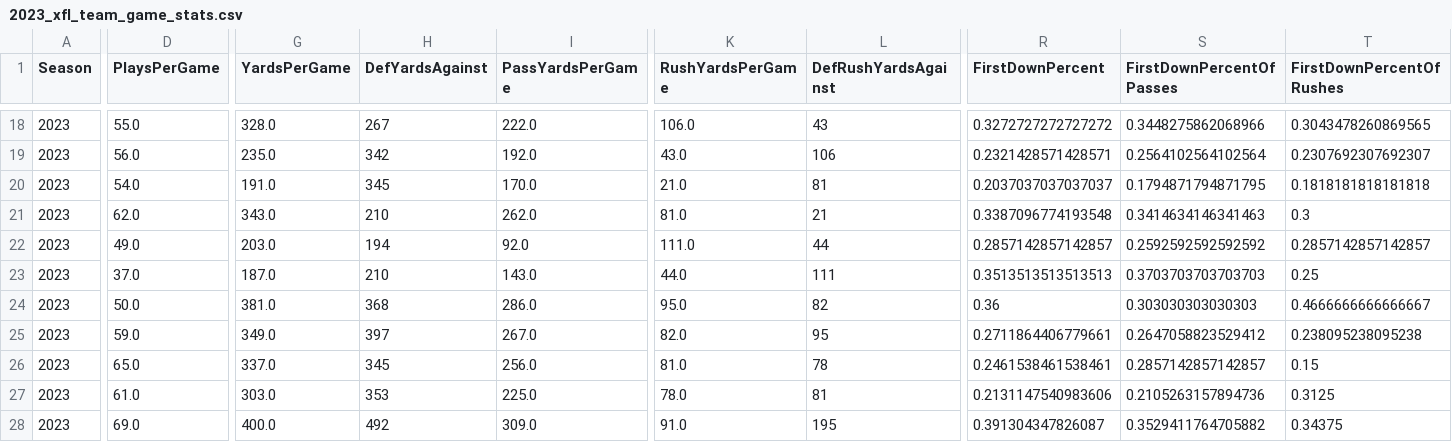
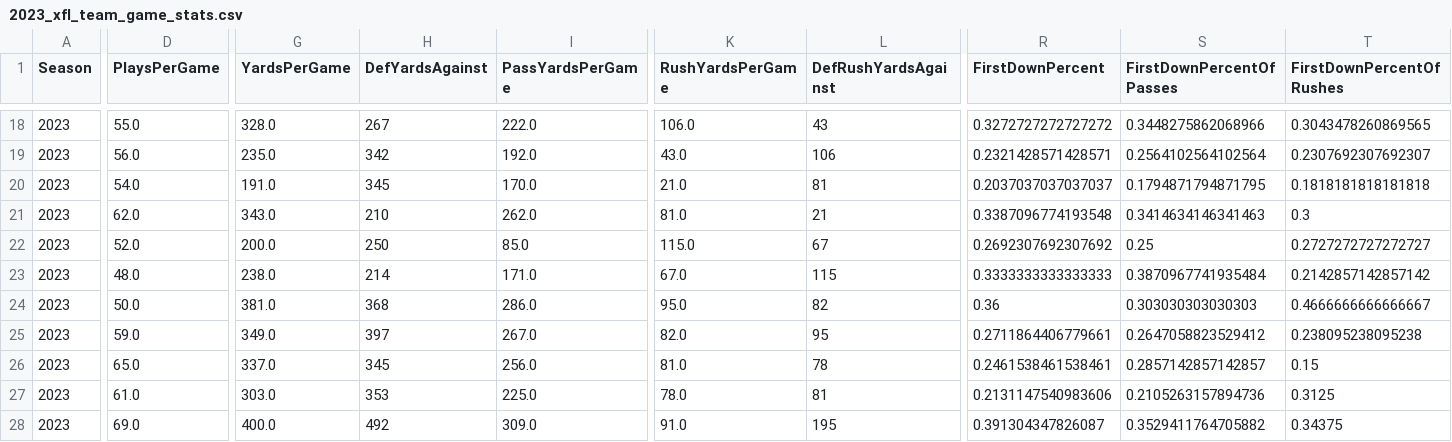
Before and after one commit to armstjc/xfl-2023-data-repository, a CSV file: game_stats/team/csv/2023_xfl_team_game_stats.csv, drawn as a sheet; only a part is shown, gaps mark what is left out; the diff covers the shown part only; the diff names each change by its address in the sheet, - before the commit and + after, or states it on an @@ line.

```diff
--- a/game_stats/team/csv/2023_xfl_team_game_stats.csv
+++ b/game_stats/team/csv/2023_xfl_team_game_stats.csv
-D22 (PlaysPerGame): 49.0
+D22 (PlaysPerGame): 52.0
-G22 (YardsPerGame): 203.0
+G22 (YardsPerGame): 200.0
-H22 (DefYardsAgainst): 194
+H22 (DefYardsAgainst): 250
-I22 (PassYardsPerGame): 92.0
+I22 (PassYardsPerGame): 85.0
-K22 (RushYardsPerGame): 111.0
+K22 (RushYardsPerGame): 115.0
-L22 (DefRushYardsAgainst): 44
+L22 (DefRushYardsAgainst): 67
-R22 (FirstDownPercent): 0.2857142857142857
+R22 (FirstDownPercent): 0.2692307692307692
-S22 (FirstDownPercentOfPasses): 0.2592592592592592
+S22 (FirstDownPercentOfPasses): 0.25
-T22 (FirstDownPercentOfRushes): 0.2857142857142857
+T22 (FirstDownPercentOfRushes): 0.2727272727272727
-D23 (PlaysPerGame): 37.0
+D23 (PlaysPerGame): 48.0
-G23 (YardsPerGame): 187.0
+G23 (YardsPerGame): 238.0
-H23 (DefYardsAgainst): 210
+H23 (DefYardsAgainst): 214
-I23 (PassYardsPerGame): 143.0
+I23 (PassYardsPerGame): 171.0
-K23 (RushYardsPerGame): 44.0
+K23 (RushYardsPerGame): 67.0
-L23 (DefRushYardsAgainst): 111
+L23 (DefRushYardsAgainst): 115
-R23 (FirstDownPercent): 0.3513513513513513
+R23 (FirstDownPercent): 0.3333333333333333
-S23 (FirstDownPercentOfPasses): 0.3703703703703703
+S23 (FirstDownPercentOfPasses): 0.3870967741935484
-T23 (FirstDownPercentOfRushes): 0.25
+T23 (FirstDownPercentOfRushes): 0.2142857142857142
```
Also changed, not shown: 81 edited cells elsewhere in this file, game_stats/player/csv/2023_xfl_player_season_stats.csv, game_stats/player/raw/csv/FOOTBALL_XFL_2023_4_2_STL@HOU.csv, 23 other files.
